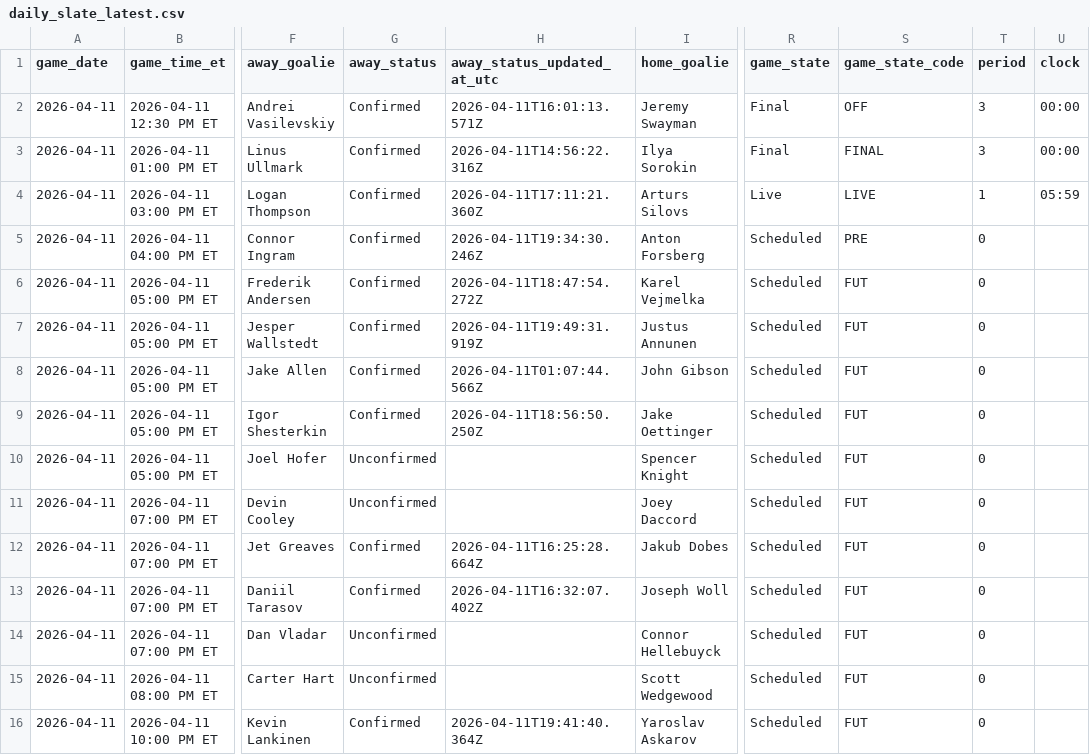
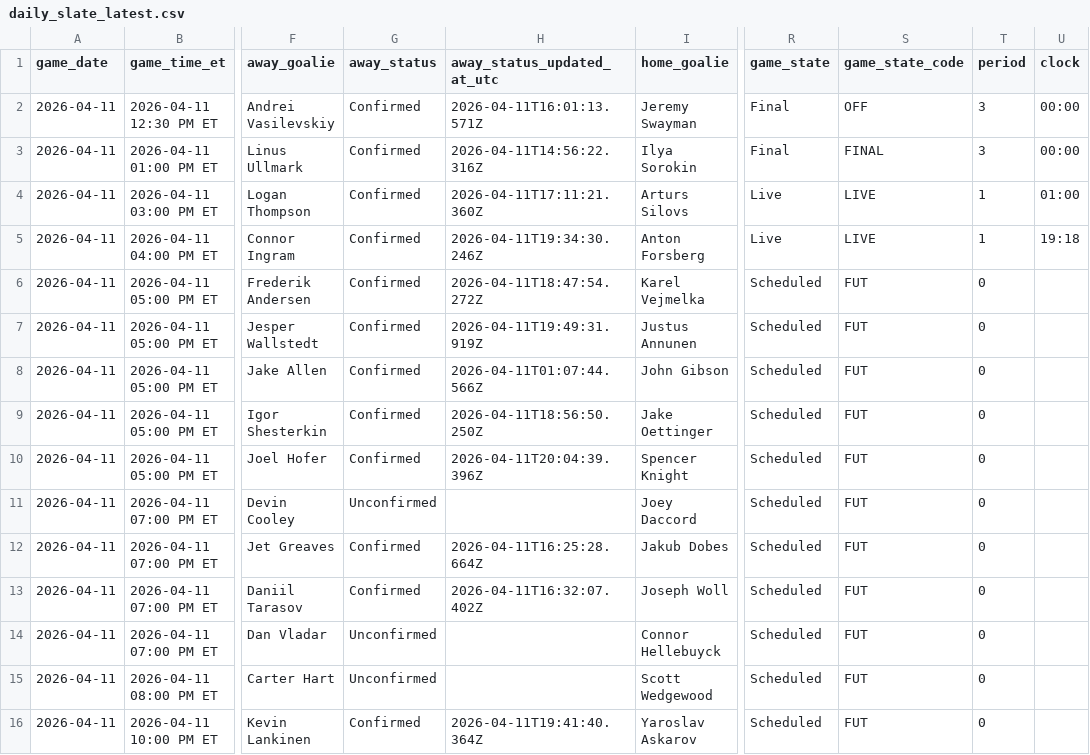
Before and after one commit to gauravgandhi01/first_period_stats, a CSV file: live/daily_slate_latest.csv, drawn as a sheet; only a part is shown, gaps mark what is left out; the diff names each change by its address in the sheet, - before the commit and + after, or states it on an @@ line.

Commit message:
auto: update firstperiodstats outputs for 2026-04-11 (2026-04-11 20:10:01 UTC)

```diff
--- a/live/daily_slate_latest.csv
+++ b/live/daily_slate_latest.csv
-U4 (clock): 05:59
+U4 (clock): 01:00
-R5 (game_state): Scheduled
+R5 (game_state): Live
-S5 (game_state_code): PRE
+S5 (game_state_code): LIVE
-T5 (period): 0
+T5 (period): 1
-U5 (clock): (empty)
+U5 (clock): 19:18
-G10 (away_status): Unconfirmed
+G10 (away_status): Confirmed
-H10 (away_status_updated_at_utc): (empty)
+H10 (away_status_updated_at_utc): 2026-04-11T20:04:39.396Z
```
Also changed, not shown: 3 other files.
